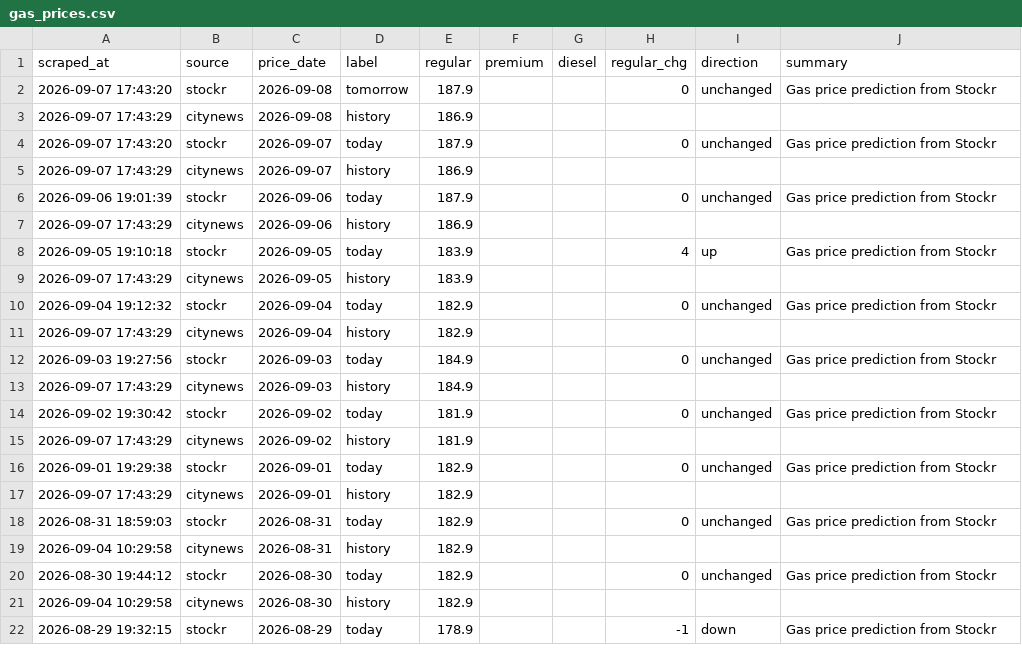
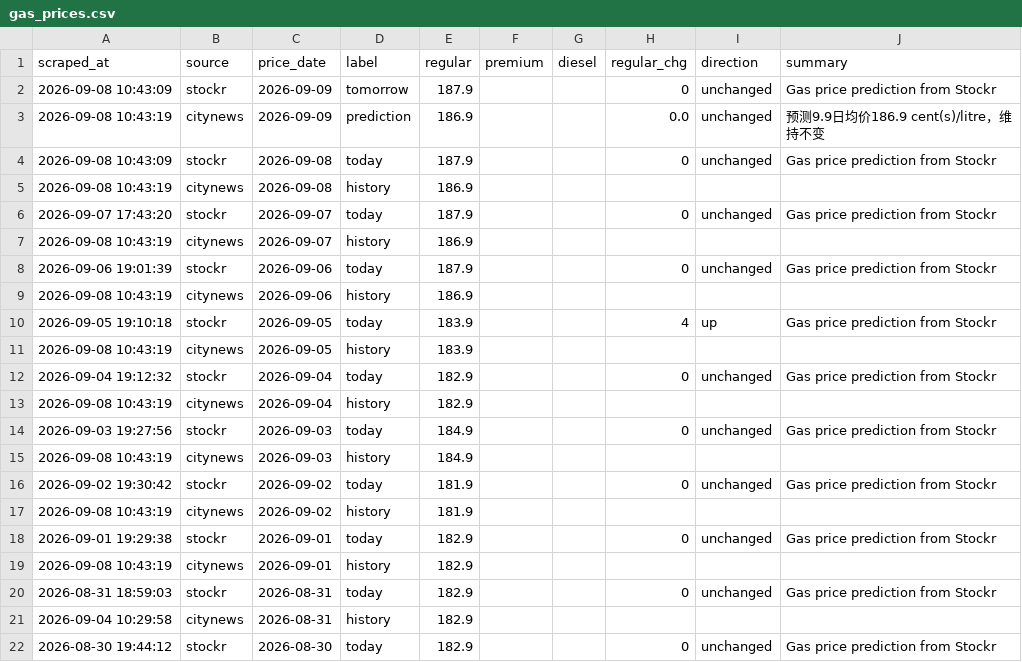
Before and after one commit to alecaloha/gaswise, a CSV file: gas_prices.csv, drawn as a sheet; only a part is shown; the shorter side is filled out with more unchanged rows.

```diff
--- a/gas_prices.csv
+++ b/gas_prices.csv
@@ -1,18 +1,20 @@
 scraped_at,source,price_date,label,regular,premium,diesel,regular_chg,direction,summary
-2026-09-07 17:43:20,stockr,2026-09-08,tomorrow,187.9,,,0,unchanged,Gas price prediction from Stockr
-2026-09-07 17:43:29,citynews,2026-09-08,history,186.9,,,,,
+2026-09-08 10:43:09,stockr,2026-09-09,tomorrow,187.9,,,0,unchanged,Gas price prediction from Stockr
+2026-09-08 10:43:19,citynews,2026-09-09,prediction,186.9,,,0.0,unchanged,预测9.9日均价186.9 cent(s)/litre，维持不变
+2026-09-08 10:43:09,stockr,2026-09-08,today,187.9,,,0,unchanged,Gas price prediction from Stockr
+2026-09-08 10:43:19,citynews,2026-09-08,history,186.9,,,,,
 2026-09-07 17:43:20,stockr,2026-09-07,today,187.9,,,0,unchanged,Gas price prediction from Stockr
-2026-09-07 17:43:29,citynews,2026-09-07,history,186.9,,,,,
+2026-09-08 10:43:19,citynews,2026-09-07,history,186.9,,,,,
 2026-09-06 19:01:39,stockr,2026-09-06,today,187.9,,,0,unchanged,Gas price prediction from Stockr
-2026-09-07 17:43:29,citynews,2026-09-06,history,186.9,,,,,
+2026-09-08 10:43:19,citynews,2026-09-06,history,186.9,,,,,
 2026-09-05 19:10:18,stockr,2026-09-05,today,183.9,,,4,up,Gas price prediction from Stockr
-2026-09-07 17:43:29,citynews,2026-09-05,history,183.9,,,,,
+2026-09-08 10:43:19,citynews,2026-09-05,history,183.9,,,,,
 2026-09-04 19:12:32,stockr,2026-09-04,today,182.9,,,0,unchanged,Gas price prediction from Stockr
-2026-09-07 17:43:29,citynews,2026-09-04,history,182.9,,,,,
+2026-09-08 10:43:19,citynews,2026-09-04,history,182.9,,,,,
 2026-09-03 19:27:56,stockr,2026-09-03,today,184.9,,,0,unchanged,Gas price prediction from Stockr
-2026-09-07 17:43:29,citynews,2026-09-03,history,184.9,,,,,
+2026-09-08 10:43:19,citynews,2026-09-03,history,184.9,,,,,
 2026-09-02 19:30:42,stockr,2026-09-02,today,181.9,,,0,unchanged,Gas price prediction from Stockr
-2026-09-07 17:43:29,citynews,2026-09-02,history,181.9,,,,,
+2026-09-08 10:43:19,citynews,2026-09-02,history,181.9,,,,,
 2026-09-01 19:29:38,stockr,2026-09-01,today,182.9,,,0,unchanged,Gas price prediction from Stockr
-2026-09-07 17:43:29,citynews,2026-09-01,history,182.9,,,,,
+2026-09-08 10:43:19,citynews,2026-09-01,history,182.9,,,,,
 2026-08-31 18:59:03,stockr,2026-08-31,today,182.9,,,0,unchanged,Gas price prediction from Stockr
```
Also changed, not shown: 1 other file.
